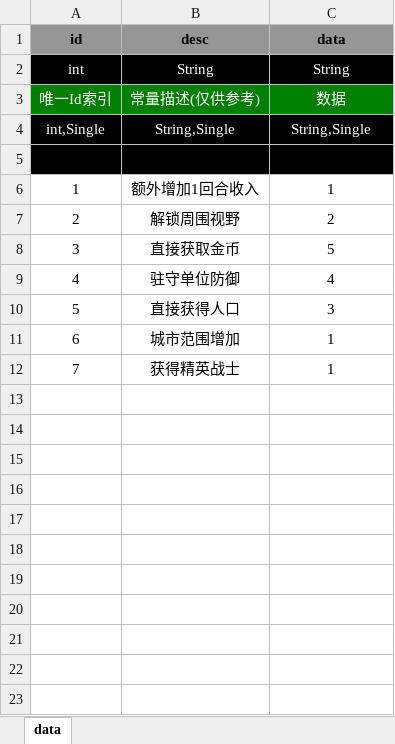
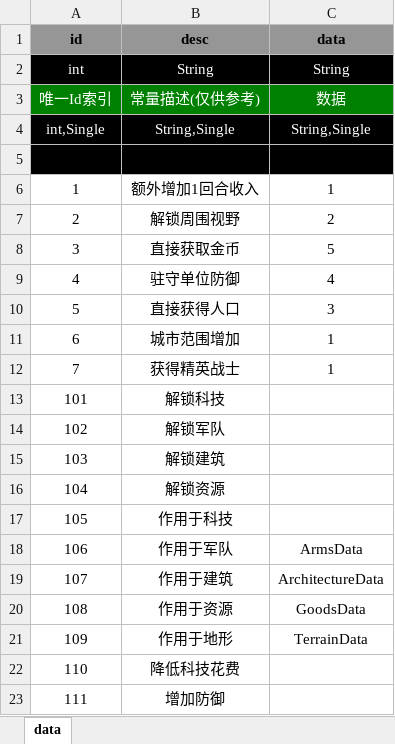
Before and after one commit to hu-bingbing/TestPolyDemo, an Excel workbook: aboutData/ConstantData.xlsx, sheet data, drawn as a sheet; values as stored, in another font and other column widths than the file's, no borders; the diff names each change by its address in the sheet, - before the commit and + after, or states it on an @@ line.

```diff
--- a/aboutData/ConstantData.xlsx (sheet data)
+++ b/aboutData/ConstantData.xlsx (sheet data)
+row 13: 101 | 解锁科技
+row 14: 102 | 解锁军队
+row 15: 103 | 解锁建筑
+row 16: 104 | 解锁资源
+row 17: 105 | 作用于科技
+row 18: 106 | 作用于军队 | ArmsData
+row 19: 107 | 作用于建筑 | ArchitectureData
+row 20: 108 | 作用于资源 | GoodsData
+row 21: 109 | 作用于地形 | TerrainData
+row 22: 110 | 降低科技花费
+row 23: 111 | 增加防御
```
Also changed, not shown: aboutData/ArchitectureData.xlsx, aboutData/ArmsData.xlsx, 49 other files.
